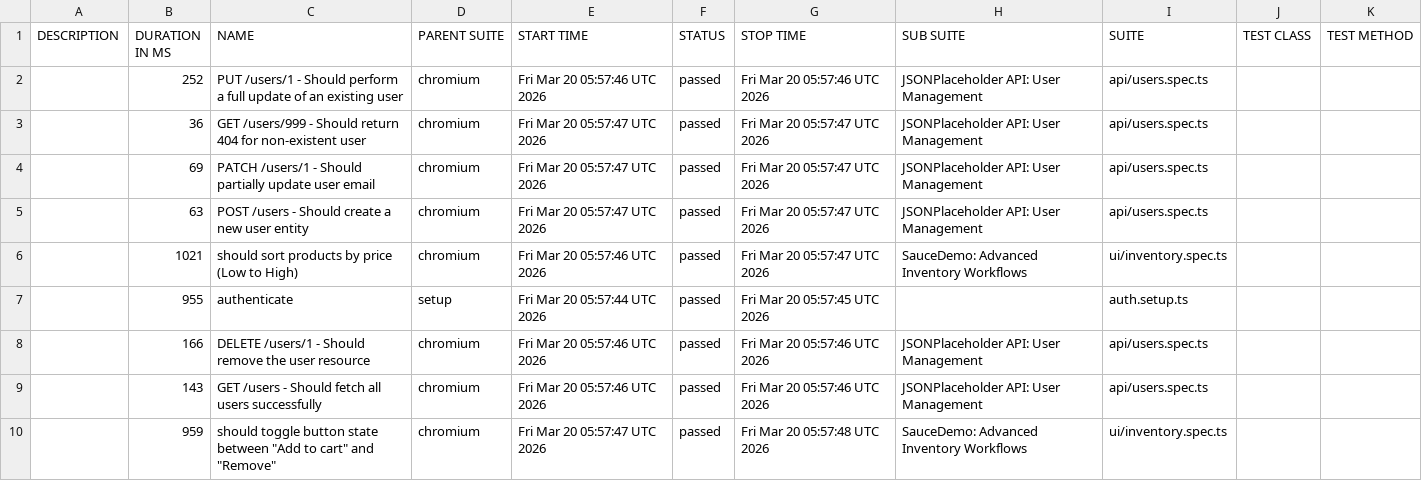
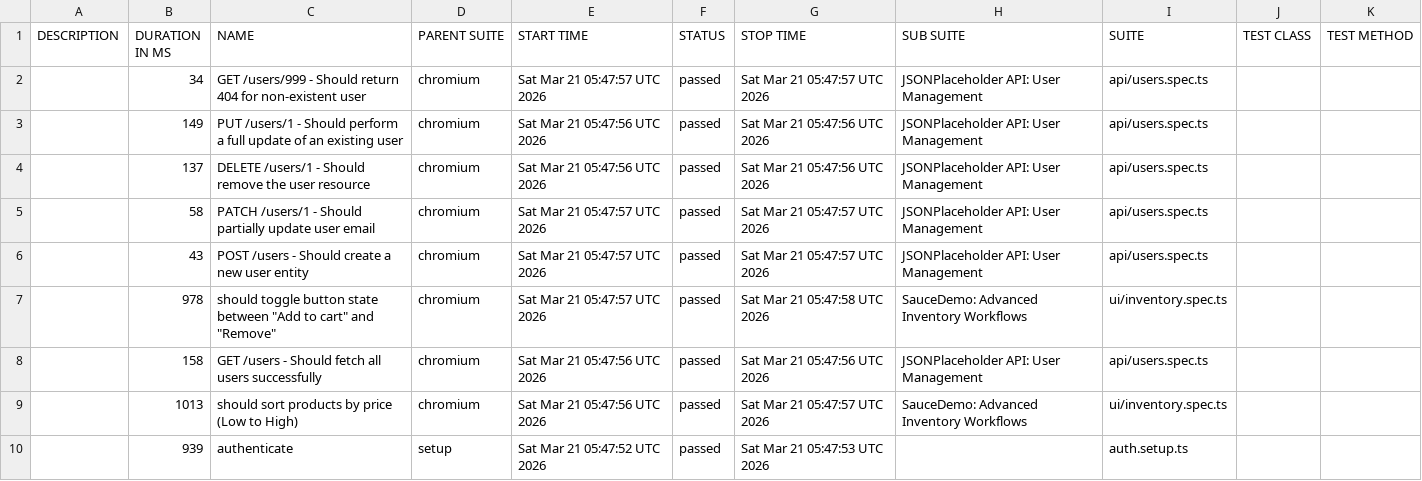
Before and after one commit to QAhmet1/soucedemo_playwright, a CSV file: data/suites.csv, drawn as a sheet.

```diff
--- a/data/suites.csv
+++ b/data/suites.csv
@@ -1,10 +1,10 @@
 "DESCRIPTION","DURATION IN MS","NAME","PARENT SUITE","START TIME","STATUS","STOP TIME","SUB SUITE","SUITE","TEST CLASS","TEST METHOD"
-"","252","PUT /users/1 - Should perform a full update of an existing user","chromium","Fri Mar 20 05:57:46 UTC 2026","passed","Fri Mar 20 05:57:46 UTC 2026","JSONPlaceholder API: User Management","api/users.spec.ts","",""
-"","36","GET /users/999 - Should return 404 for non-existent user","chromium","Fri Mar 20 05:57:47 UTC 2026","passed","Fri Mar 20 05:57:47 UTC 2026","JSONPlaceholder API: User Management","api/users.spec.ts","",""
-"","69","PATCH /users/1 - Should partially update user email","chromium","Fri Mar 20 05:57:47 UTC 2026","passed","Fri Mar 20 05:57:47 UTC 2026","JSONPlaceholder API: User Management","api/users.spec.ts","",""
-"","63","POST /users - Should create a new user entity","chromium","Fri Mar 20 05:57:47 UTC 2026","passed","Fri Mar 20 05:57:47 UTC 2026","JSONPlaceholder API: User Management","api/users.spec.ts","",""
-"","1021","should sort products by price (Low to High)","chromium","Fri Mar 20 05:57:46 UTC 2026","passed","Fri Mar 20 05:57:47 UTC 2026","SauceDemo: Advanced Inventory Workflows","ui/inventory.spec.ts","",""
-"","955","authenticate","setup","Fri Mar 20 05:57:44 UTC 2026","passed","Fri Mar 20 05:57:45 UTC 2026","","auth.setup.ts","",""
-"","166","DELETE /users/1 - Should remove the user resource","chromium","Fri Mar 20 05:57:46 UTC 2026","passed","Fri Mar 20 05:57:46 UTC 2026","JSONPlaceholder API: User Management","api/users.spec.ts","",""
-"","143","GET /users - Should fetch all users successfully","chromium","Fri Mar 20 05:57:46 UTC 2026","passed","Fri Mar 20 05:57:46 UTC 2026","JSONPlaceholder API: User Management","api/users.spec.ts","",""
-"","959","should toggle button state between ""Add to cart"" and ""Remove""","chromium","Fri Mar 20 05:57:47 UTC 2026","passed","Fri Mar 20 05:57:48 UTC 2026","SauceDemo: Advanced Inventory Workflows","ui/inventory.spec.ts","",""
+"","34","GET /users/999 - Should return 404 for non-existent user","chromium","Sat Mar 21 05:47:57 UTC 2026","passed","Sat Mar 21 05:47:57 UTC 2026","JSONPlaceholder API: User Management","api/users.spec.ts","",""
+"","149","PUT /users/1 - Should perform a full update of an existing user","chromium","Sat Mar 21 05:47:56 UTC 2026","passed","Sat Mar 21 05:47:56 UTC 2026","JSONPlaceholder API: User Management","api/users.spec.ts","",""
+"","137","DELETE /users/1 - Should remove the user resource","chromium","Sat Mar 21 05:47:56 UTC 2026","passed","Sat Mar 21 05:47:56 UTC 2026","JSONPlaceholder API: User Management","api/users.spec.ts","",""
+"","58","PATCH /users/1 - Should partially update user email","chromium","Sat Mar 21 05:47:57 UTC 2026","passed","Sat Mar 21 05:47:57 UTC 2026","JSONPlaceholder API: User Management","api/users.spec.ts","",""
+"","43","POST /users - Should create a new user entity","chromium","Sat Mar 21 05:47:57 UTC 2026","passed","Sat Mar 21 05:47:57 UTC 2026","JSONPlaceholder API: User Management","api/users.spec.ts","",""
+"","978","should toggle button state between ""Add to cart"" and ""Remove""","chromium","Sat Mar 21 05:47:57 UTC 2026","passed","Sat Mar 21 05:47:58 UTC 2026","SauceDemo: Advanced Inventory Workflows","ui/inventory.spec.ts","",""
+"","158","GET /users - Should fetch all users successfully","chromium","Sat Mar 21 05:47:56 UTC 2026","passed","Sat Mar 21 05:47:56 UTC 2026","JSONPlaceholder API: User Management","api/users.spec.ts","",""
+"","1013","should sort products by price (Low to High)","chromium","Sat Mar 21 05:47:56 UTC 2026","passed","Sat Mar 21 05:47:57 UTC 2026","SauceDemo: Advanced Inventory Workflows","ui/inventory.spec.ts","",""
+"","939","authenticate","setup","Sat Mar 21 05:47:52 UTC 2026","passed","Sat Mar 21 05:47:53 UTC 2026","","auth.setup.ts","",""
```
Also changed, not shown: 39 other files.
